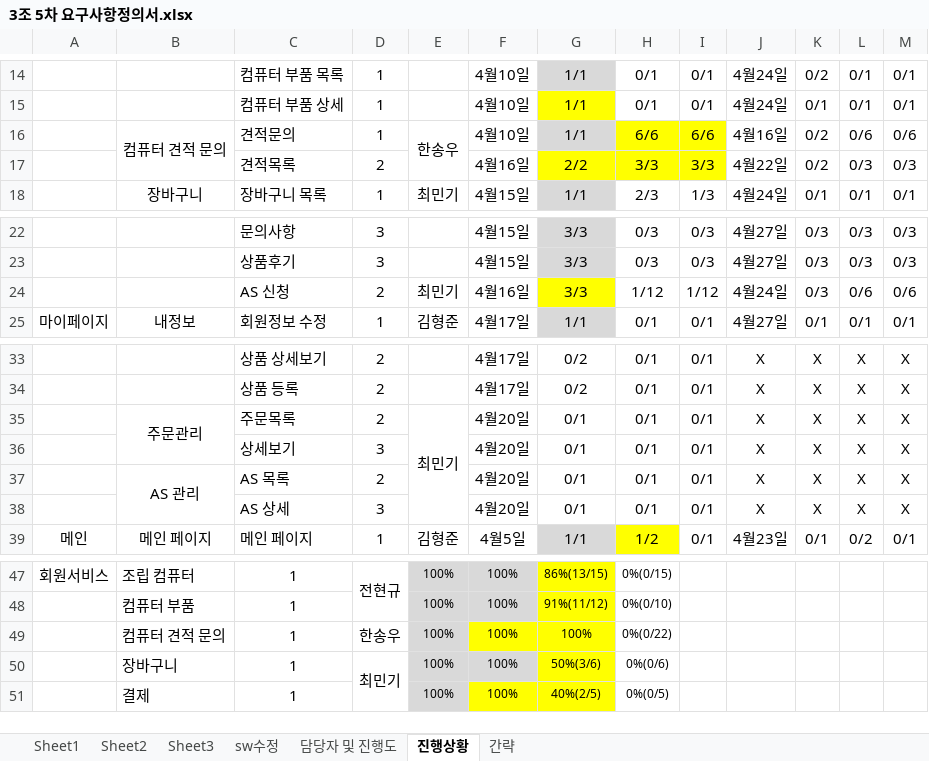
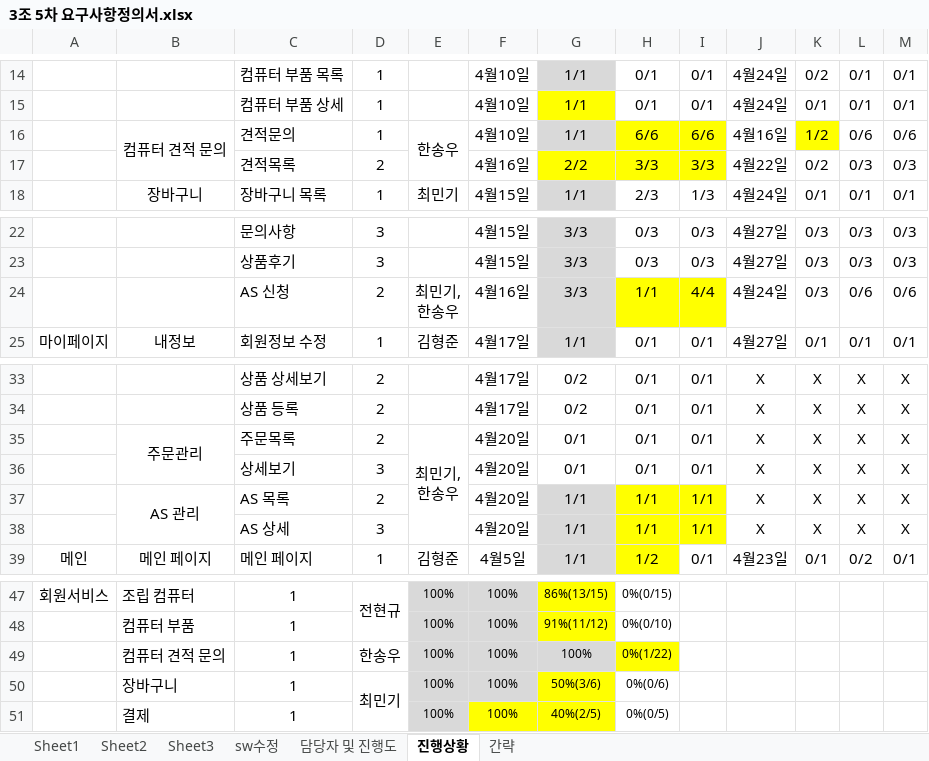
Before and after one commit to hhsw07/ezen-academy-projects, an Excel workbook: WebContent/발표/3조 5차 요구사항정의서.xlsx, sheet 진행상황, drawn as a sheet; only a part is shown, gaps mark what is left out; values as stored, in another font and other column widths than the file's, no borders; ↵ is a line break in a cell; the diff names each change by its address in the sheet, - before the commit and + after, or states it on an @@ line.

Commit message:
Update 3조 5차 요구사항정의서.xlsx

```diff
--- a/WebContent/발표/3조 5차 요구사항정의서.xlsx (sheet 진행상황)
+++ b/WebContent/발표/3조 5차 요구사항정의서.xlsx (sheet 진행상황)
-K16: 0/2
+K16: 1/2
-K16 fill: none
+K16 fill: #FFFF00
-E24: 최민기
+E24: 최민기, ↵ 한송우
-G24 fill: #FFFF00
+G24 fill: #D9D9D9
-H24: 1/12
+H24: 1/1
-H24:I24 fill: none
+H24:I24 fill: #FFFF00
-I24: 1/12
+I24: 4/4
-E35: 최민기
+E35: 최민기, ↵ 한송우
-G37:G38: 0/1
+G37:G38: 1/1
-G37:G38 fill: none
+G37:G38 fill: #D9D9D9
-H37:H38: 0/1
+H37:H38: 1/1
-H37:I38 fill: none
+H37:I38 fill: #FFFF00
-I37:I38: 0/1
+I37:I38: 1/1
-F49:G49 fill: #FFFF00
+F49:G49 fill: #D9D9D9
-H49: 0%(0/22)
+H49: 0%(1/22)
-H49 fill: none
+H49 fill: #FFFF00
```
